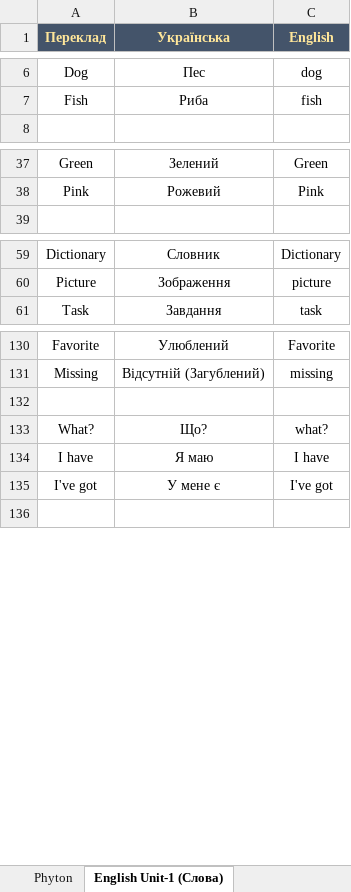
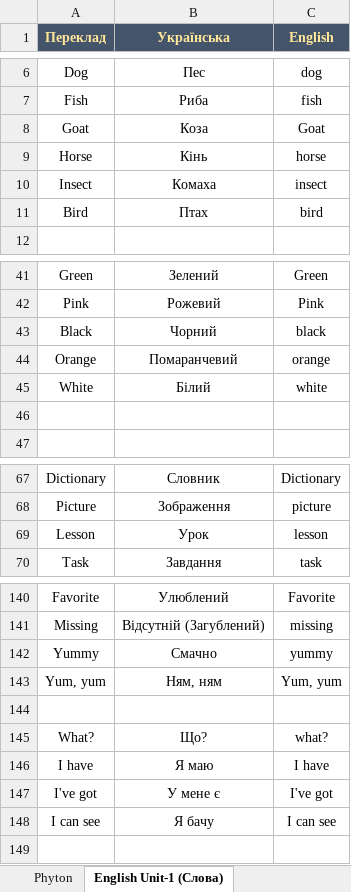
Before and after one commit to JackSparrow-JS/Learning-JS, an Excel workbook: Workbook.xlsx, sheet English Unit-1 (Слова), drawn as a sheet; only a part is shown, gaps mark what is left out; values as stored, in another font and other column widths than the file's, no borders; conditional formats not drawn; the diff covers the shown part only; the diff names each change by its address in the sheet, - before the commit and + after, or states it on an @@ line.

Commit message:
Added English FlyHigh-1. Lesson 9 (page 46-49) and My Alphabet JKL.

```diff
--- a/Workbook.xlsx (sheet English Unit-1 (Слова))
+++ b/Workbook.xlsx (sheet English Unit-1 (Слова))
+row 8: Goat | Коза | Goat
+row 9: Horse | Кінь | horse
+row 10: Insect | Комаха | insect
+row 11: Bird | Птах | bird
+row 43: Black | Чорний | black
+row 44: Orange | Помаранчевий | orange
+row 45: White | Білий | white
+row 46: (empty)
+row 69: Lesson | Урок | lesson
+row 142: Yummy | Смачно | yummy
+row 143: Yum, yum | Ням, ням | Yum, yum
+row 148: I can see | Я бачу | I can see
```
Also changed, not shown: 1 added row and 6 edited cells elsewhere in this sheet, sheet Alphabet ABC, 1 other file.
